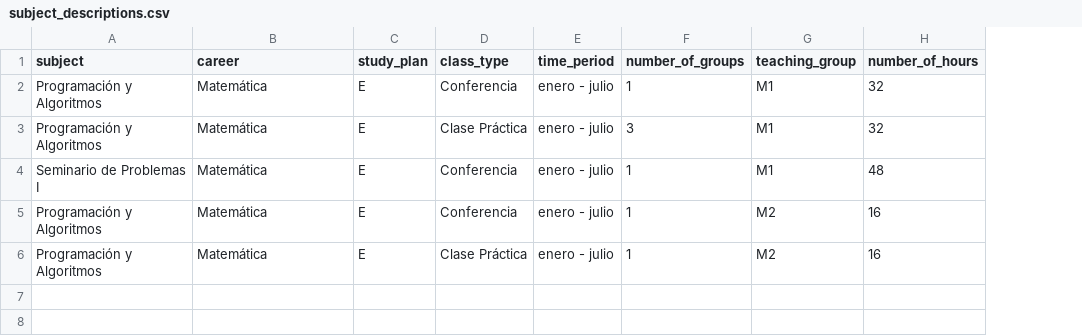
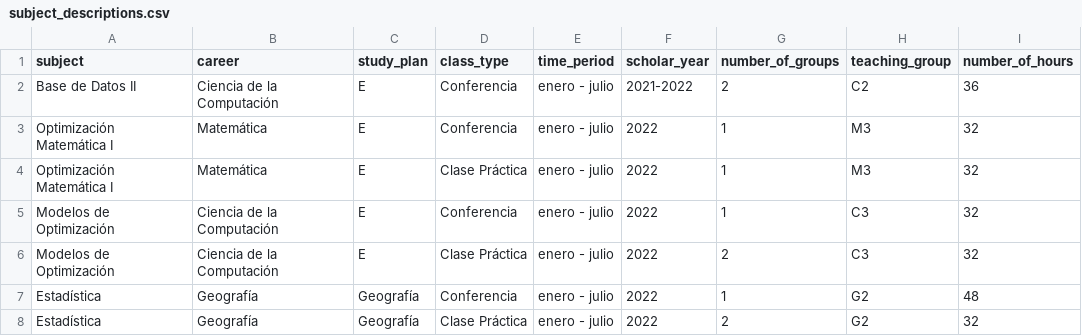
Before and after one commit to cwjki/MATCOM-management-system, a CSV file: server/managementSystem/teachingAssignment/excels/data/subject_descriptions.csv, drawn as a sheet; removed rows and columns are numbered as before the commit, all else as after; the diff names each change by its address in the sheet, - before the commit and + after, or states it on an @@ line.

```diff
--- a/server/managementSystem/teachingAssignment/excels/data/subject_descriptions.csv
+++ b/server/managementSystem/teachingAssignment/excels/data/subject_descriptions.csv
+column F (scholar_year), rows 3-5: all 2022
+row 2: Base de Datos II | Ciencia de la Computación | E | Conferencia | enero - julio | 2021-2022 | 2 | C2 | 36
-A3:A4 (subject): Programación y Algoritmos
+A3:A4 (subject): Optimización Matemática I
-H3:H4 (teaching_group): M1
+H3:H4 (teaching_group): M3
-G4 (number_of_groups): 3
+G4 (number_of_groups): 1
-A5 (subject): Seminario de Problemas I
+A5 (subject): Modelos de Optimización
-B5 (career): Matemática
+B5 (career): Ciencia de la Computación
-H5 (teaching_group): M1
+H5 (teaching_group): C3
-I5 (number_of_hours): 48
+I5 (number_of_hours): 32
-row 5: Programación y Algoritmos | Matemática | E | Conferencia | enero - julio | 1 | M2 | 16
-row 6: Programación y Algoritmos | Matemática | E | Clase Práctica | enero - julio | 1 | M2 | 16
+row 6: Modelos de Optimización | Ciencia de la Computación | E | Clase Práctica | enero - julio | 2022 | 2 | C3 | 32
+row 7: Estadística | Geografía | Geografía | Conferencia | enero - julio | 2022 | 1 | G2 | 48
+row 8: Estadística | Geografía | Geografía | Clase Práctica | enero - julio | 2022 | 2 | G2 | 32
```
Also changed, not shown: server/managementSystem/teachingAssignment/excels/data/subjects.csv, server/managementSystem/teachingAssignment/excels/data/teaching_assignments.csv, 17 other files.
